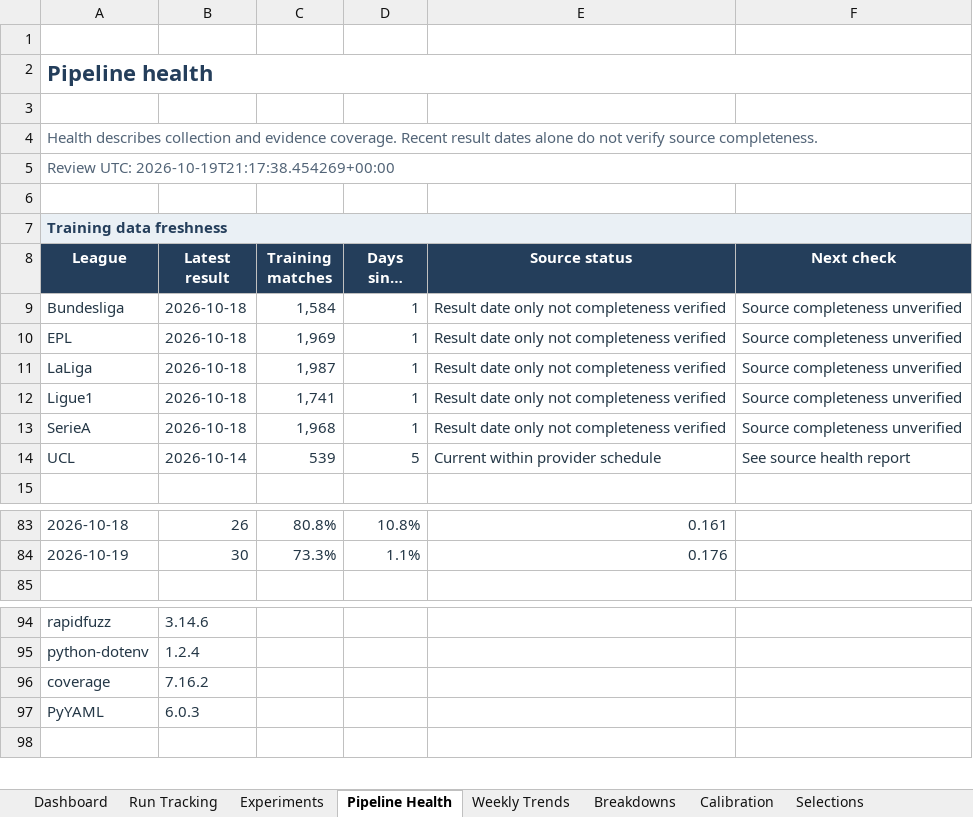
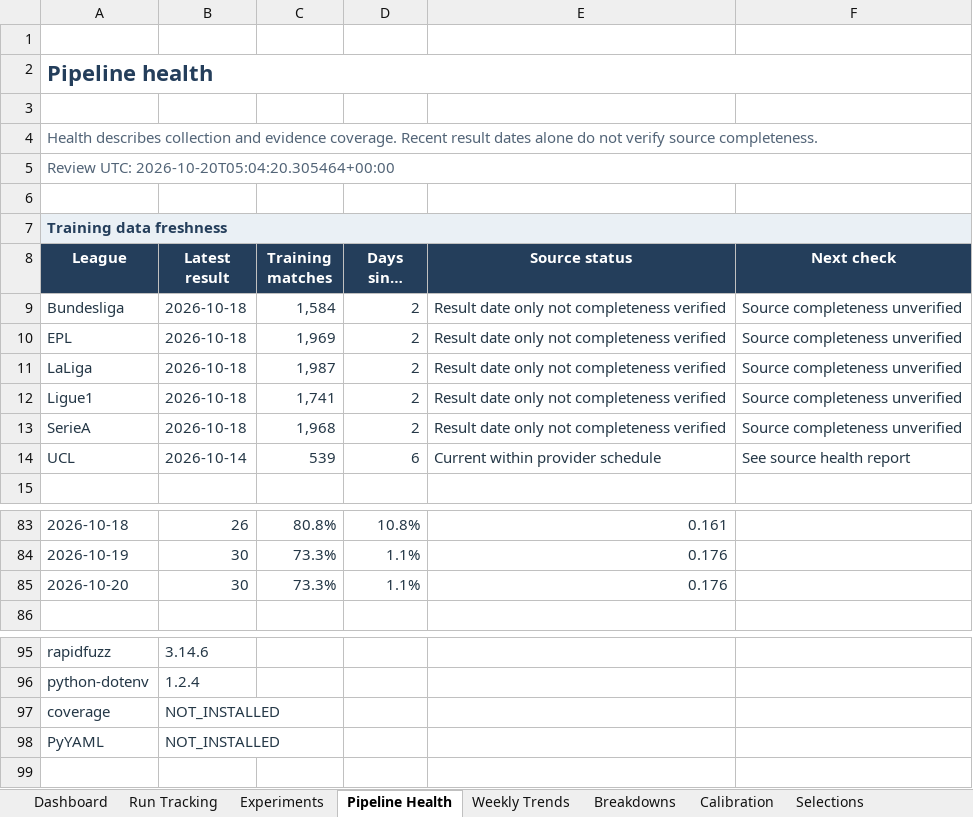
Before and after one commit to paulmaina/football-value-pipeline, an Excel workbook: football_output_v2/readable/football_performance_report.xlsx, sheet Pipeline Health, drawn as a sheet; only a part is shown, gaps mark what is left out; long unchanged cells end in …; values as stored, in another font and other column widths than the file's, no borders; conditional formats not drawn; addresses are those after the commit; the diff names each change by its address in the sheet, - before the commit and + after, or states it on an @@ line.

```diff
--- a/football_output_v2/readable/football_performance_report.xlsx (sheet Pipeline Health)
+++ b/football_output_v2/readable/football_performance_report.xlsx (sheet Pipeline Health)
-A5 (League): Review UTC: 2026-10-19T21:17:38.454269+00:00
+A5 (League): Review UTC: 2026-10-20T05:04:20.305464+00:00
-D9:D13 (Days since result): 1
+D9:D13 (Days since result): 2
-D14 (Days since result): 5
+D14 (Days since result): 6
+row 85: 2026-10-20 | 30 | 73.3% | 1.1% | 0.176
-B97 (Latest result): 7.16.2
+B97 (Latest result): NOT_INSTALLED
-B98 (Latest result): 6.0.3
+B98 (Latest result): NOT_INSTALLED
```
Also changed, not shown: sheet Dashboard, sheet Predictions, sheet Selections, 33 other files.
